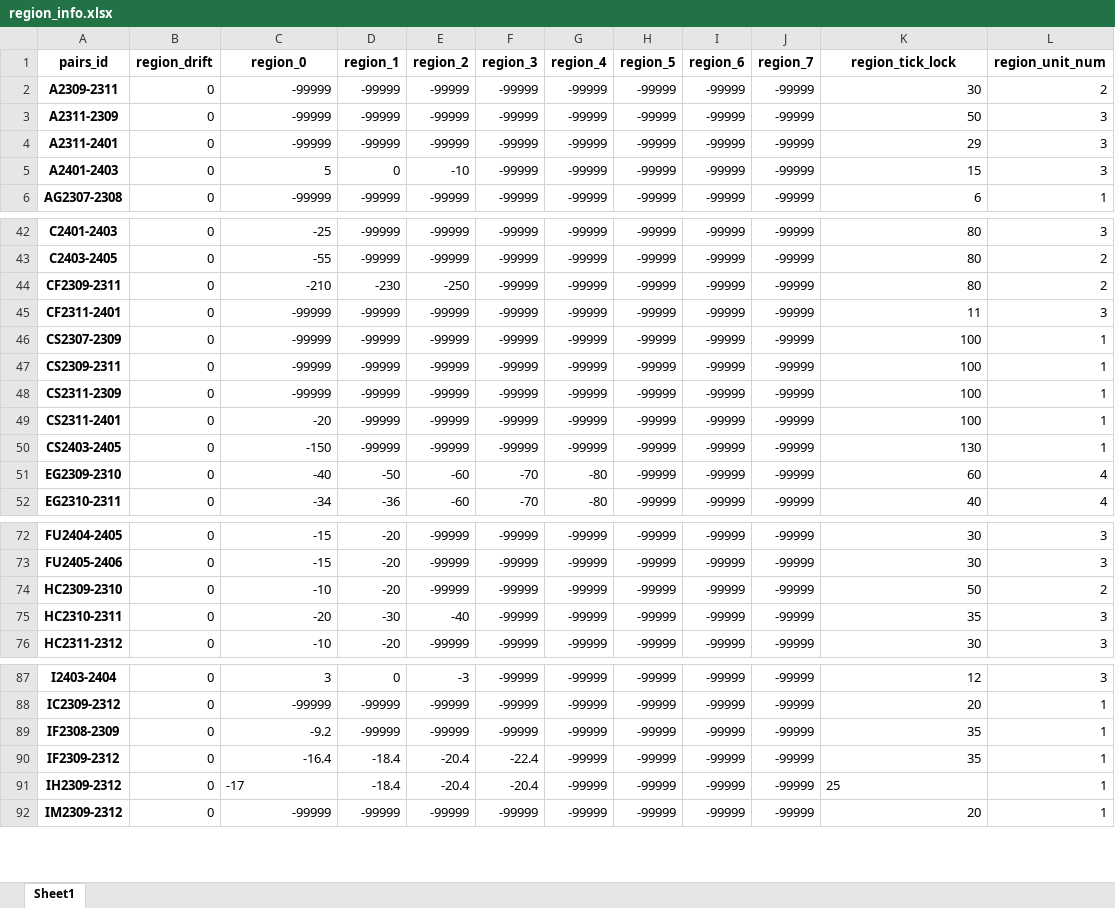
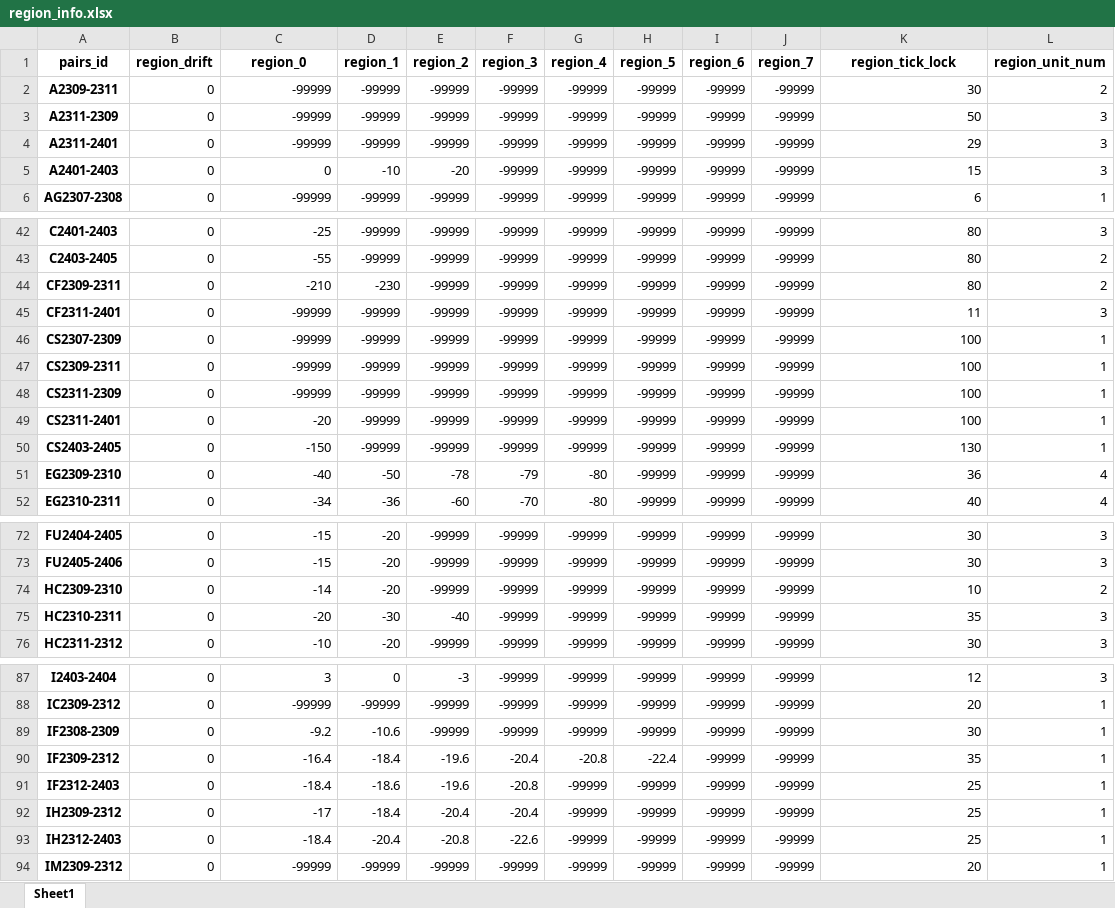
Before and after one commit to qihaiqianqiu/CTA_UI, an Excel workbook: info/region_info.xlsx, sheet Sheet1, drawn as a sheet; only a part is shown, gaps mark what is left out; values as stored, in another font and other column widths than the file's, no borders; addresses are those after the commit; the diff covers the shown part only; the diff names each change by its address in the sheet, - before the commit and + after, or states it on an @@ line.

```diff
--- a/info/region_info.xlsx (sheet Sheet1)
+++ b/info/region_info.xlsx (sheet Sheet1)
-C5 (region_0): 5
+C5 (region_0): 0
-D5 (region_1): 0
+D5 (region_1): -10
-E5 (region_2): -10
+E5 (region_2): -20
-E44 (region_2): -250
+E44 (region_2): -99999
-E51 (region_2): -60
+E51 (region_2): -78
-F51 (region_3): -70
+F51 (region_3): -79
-K51 (region_tick_lock): 60
+K51 (region_tick_lock): 36
-C74 (region_0): -10
+C74 (region_0): -14
-K74 (region_tick_lock): 50
+K74 (region_tick_lock): 10
-D89 (region_1): -99999
+D89 (region_1): -10.6
-K89 (region_tick_lock): 35
+K89 (region_tick_lock): 30
-E90 (region_2): -20.4
+E90 (region_2): -19.6
-F90 (region_3): -22.4
+F90 (region_3): -20.4
-G90 (region_4): -99999
+G90 (region_4): -20.8
-H90 (region_5): -99999
+H90 (region_5): -22.4
+row 91: IF2312-2403 | 0 | -18.4 | -18.6 | -19.6 | -20.8 | -99999 | -99999 | -99999 | -99999 | 25 | 1
-C92 alignment: left
+C92 alignment: right
-K92 alignment: left
+K92 alignment: right
+row 93: IH2312-2403 | 0 | -18.4 | -20.4 | -20.8 | -22.6 | -99999 | -99999 | -99999 | -99999 | 25 | 1
```
Also changed, not shown: 3 edited cells elsewhere in this sheet, info/account_info.xlsx, 17 other files.
